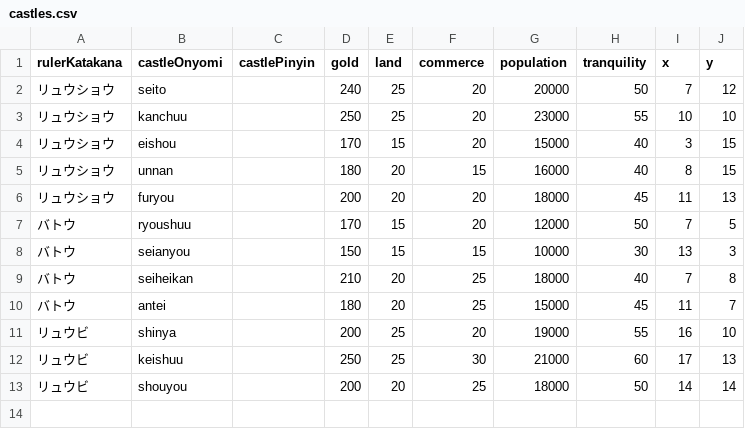
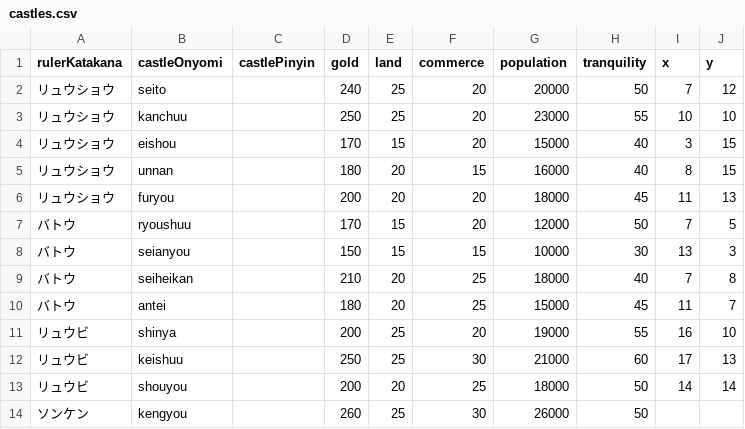
Before and after one commit to a-n-d-r-3-w/sangokushi-chuugen-no-hasha-reference-data, a CSV file: castles.csv, drawn as a sheet; the diff names each change by its address in the sheet, - before the commit and + after, or states it on an @@ line.

Commit message:
Update castles.csv

```diff
--- a/castles.csv
+++ b/castles.csv
+row 14: ソンケン | kengyou |  | 260 | 25 | 30 | 26000 | 50
```
